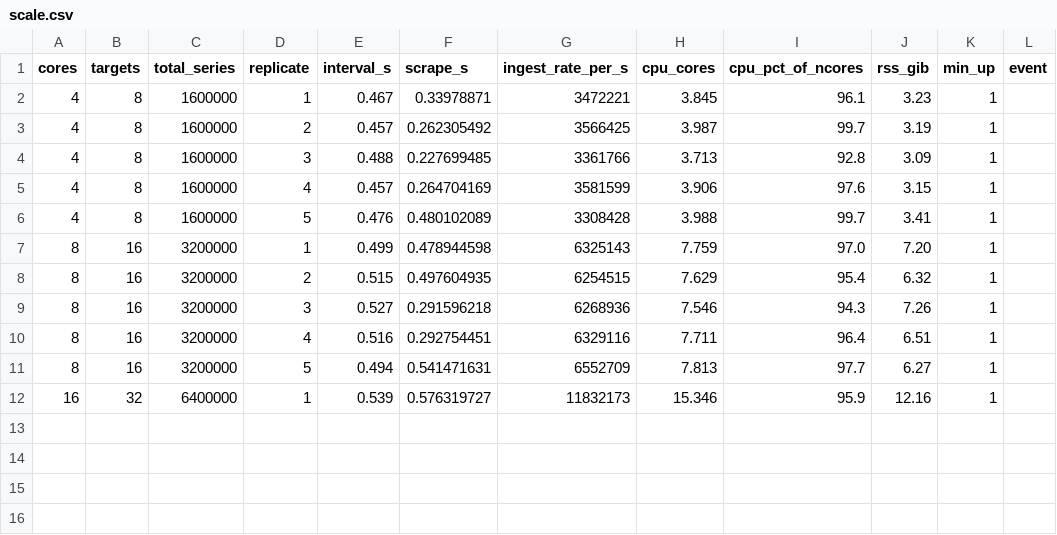
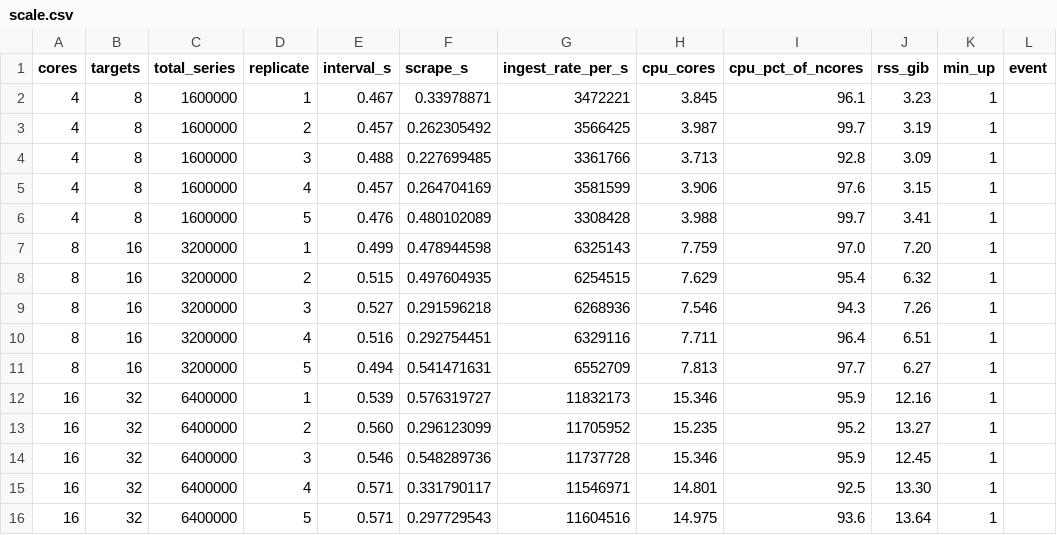
Before and after one commit to juancb/prometheus-scrape-scaling, a CSV file: results/scale-cores__v3.12.0__20260607-081659/scale.csv, drawn as a sheet.

```diff
--- a/results/scale-cores__v3.12.0__20260607-081659/scale.csv
+++ b/results/scale-cores__v3.12.0__20260607-081659/scale.csv
@@ -12 +12,5 @@ cores,targets,total_series,replicate,interval_s,scrape_s,ingest_rate_per_s,cpu_c
 16,32,6400000,1,0.539,0.576319727,11832173,15.346,95.9,12.16,1,
+16,32,6400000,2,0.560,0.296123099,11705952,15.235,95.2,13.27,1,
+16,32,6400000,3,0.546,0.548289736,11737728,15.346,95.9,12.45,1,
+16,32,6400000,4,0.571,0.331790117,11546971,14.801,92.5,13.30,1,
+16,32,6400000,5,0.571,0.297729543,11604516,14.975,93.6,13.64,1,
```
